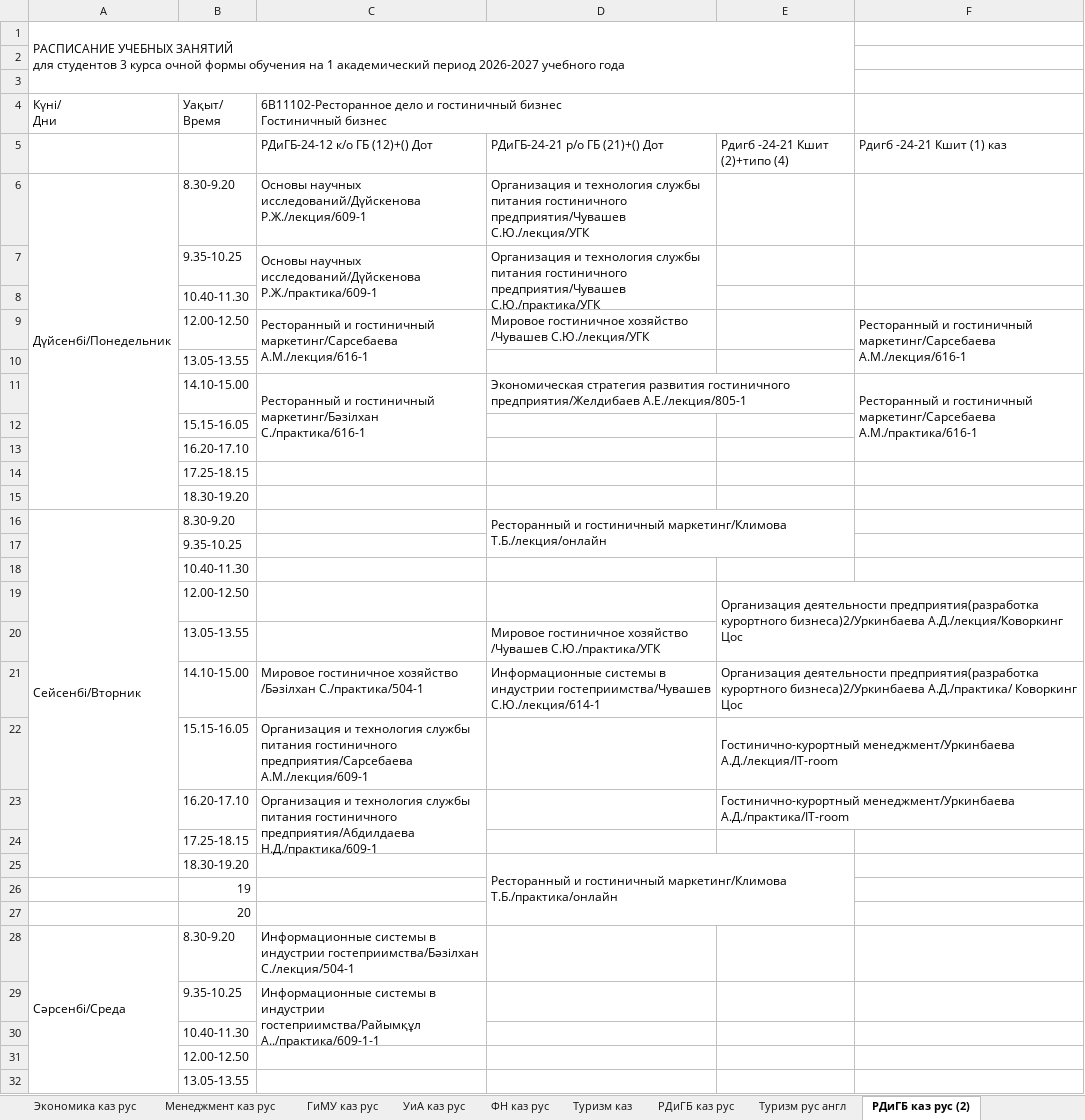
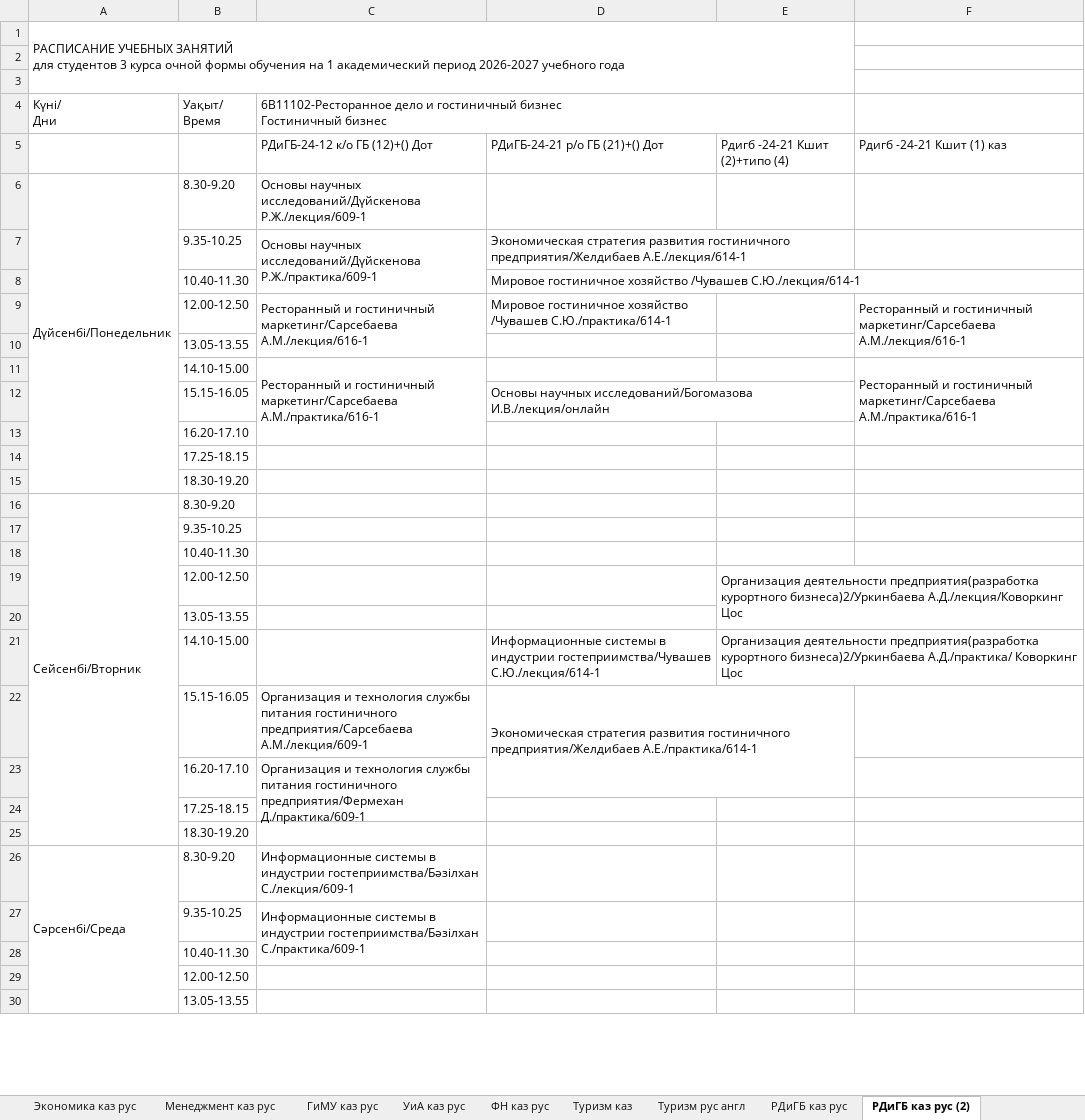
Before and after one commit to drashidinov/ATUscheduleIS, an Excel workbook: raw/3_kurs.xlsx, sheet РДиГБ каз рус (2), drawn as a sheet; only a part is shown; values as stored, in another font and other column widths than the file's, no cell formats; charts and pictures not drawn; removed rows and columns are numbered as before the commit, all else as after; the diff covers the shown part only; the diff names each change by its address in the sheet, - before the commit and + after, or states it on an @@ line.

```diff
--- a/raw/3_kurs.xlsx (sheet РДиГБ каз рус (2))
+++ b/raw/3_kurs.xlsx (sheet РДиГБ каз рус (2))
@@ sheet tab order changed: Экономика каз рус | Менеджмент каз рус | ГиМУ каз рус | УиА каз рус | ФН каз рус | Туризм каз | Туризм рус англ | РДиГБ каз рус | РДиГБ каз рус (2) @@
-D6: Организация и технология службы питания гостиничного предприятия/Чувашев С.Ю./лекция/УГК
+D6: (empty)
-D7: Организация и технология службы питания гостиничного предприятия/Чувашев С.Ю./практика/УГК
+D7: Экономическая стратегия развития гостиничного предприятия/Желдибаев А.Е./лекция/614-1
-D7:D8 merged
+D7:E7 merged
-D8: (empty)
+D8: Мировое гостиничное хозяйство /Чувашев С.Ю./лекция/614-1
-D9: …хозяйство /Чувашев С.Ю./лекция/УГК
+D9: …хозяйство /Чувашев С.Ю./практика/614-1
-C11: …и гостиничный маркетинг/Бәзілхан С./практика/616-1
+C11: …и гостиничный маркетинг/Сарсебаева А.М./практика/616-1
-D11: Экономическая стратегия развития гостиничного предприятия/Желдибаев А.Е./лекция/805-1
+D11: (empty)
-D11:E11 merged
-D12: (empty)
+D12: Основы научных исследований/Богомазова И.В./лекция/онлайн
-A16:A25 merged
+A16:A25 merged
-D16: Ресторанный и гостиничный маркетинг/Климова Т.Б./лекция/онлайн
+D16: (empty)
-D16:E17 merged
-D20: Мировое гостиничное хозяйство /Чувашев С.Ю./практика/УГК
+D20: (empty)
-C21: Мировое гостиничное хозяйство /Бәзілхан С./практика/504-1
+C21: (empty)
-D22: (empty)
+D22: Экономическая стратегия развития гостиничного предприятия/Желдибаев А.Е./практика/614-1
+D22:E23 merged
-E22: Гостинично-курортный менеджмент/Уркинбаева А.Д./лекция/IT-room
+E22: (empty)
-E22:F22 merged
-C23: …питания гостиничного предприятия/Абдилдаева Н.Д./практика/609-1
+C23: …питания гостиничного предприятия/Фермехан Д./практика/609-1
-E23: Гостинично-курортный менеджмент/Уркинбаева А.Д./практика/IT-room
+E23: (empty)
-E23:F23 merged
-row 25:  | 18.30-19.20 |  | Ресторанный и гостиничный маркетинг/Климова Т.Б./практика/онлайн
-B25 (Уақыт/ Время): 19
+B25 (Уақыт/ Время): 18.30-19.20
-row 27:  | 20
-C26: …индустрии гостеприимства/Бәзілхан С./лекция/504-1
+C26: …индустрии гостеприимства/Бәзілхан С./лекция/609-1
-C27: …в индустрии гостеприимства/Райымқұл А../практика/609-1-1
+C27: …в индустрии гостеприимства/Бәзілхан С./практика/609-1
```
Also changed, not shown: 6 added rows, 6 removed rows, 5 edited cells and merged cells elsewhere in this sheet, sheet РДиГБ каз рус, sheet ФН каз рус, sheet ПР-24-11,21, sheet Туризм рус англ, sheet Менеджмент каз рус, sheet АИУ -24-11,12,21, 38 more sheets, other sheet tabs, cell formats, charts or pictures, dist/Кафедра_ИС_занятия_преподавателей_2026-2027.xlsx, raw/4_kurs.xlsx, 11 other files.
